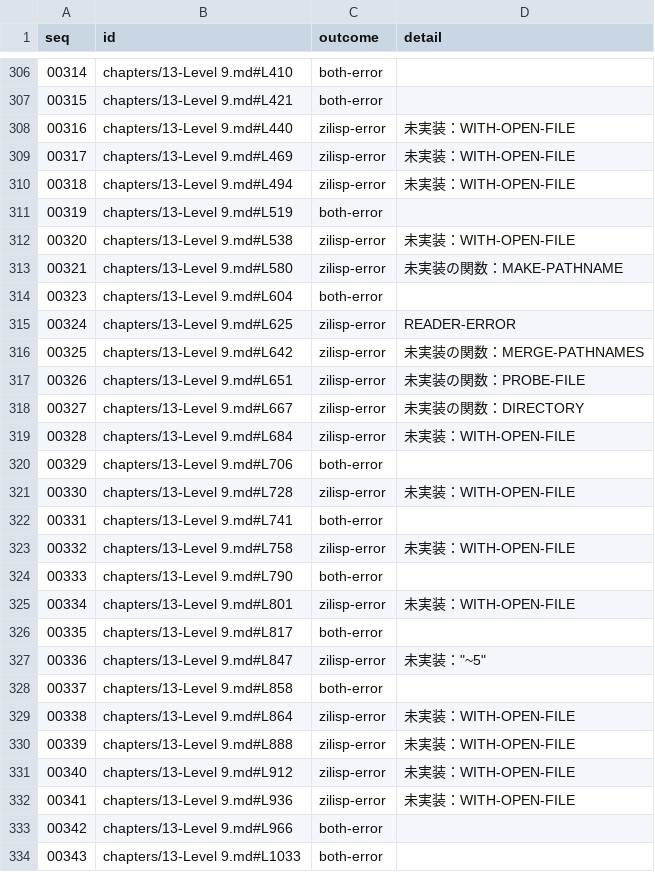
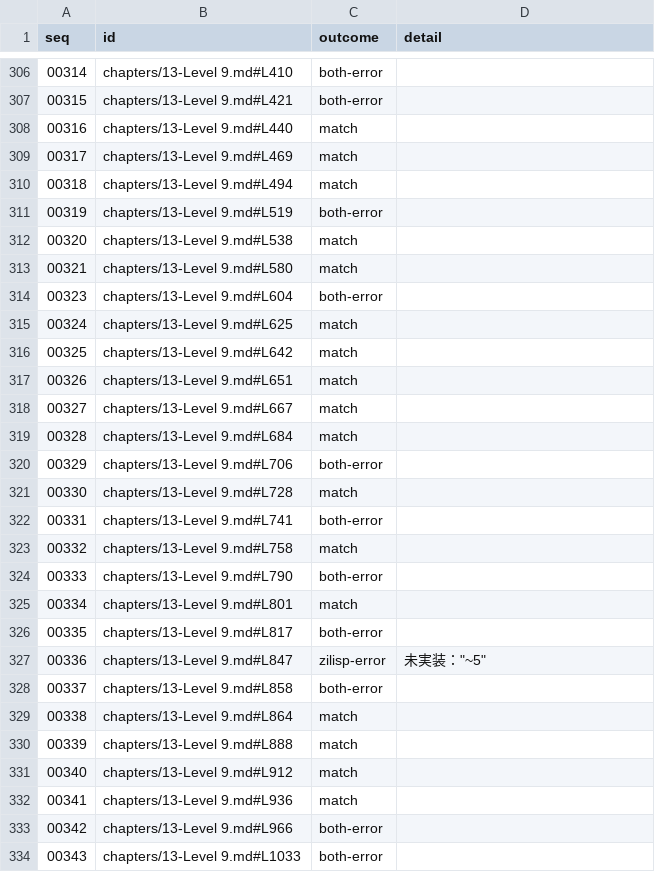
Before and after one commit to fukuyori/zilisp, a TSV file: compatibility/eval-check.tsv, drawn as a sheet; only a part is shown, gaps mark what is left out; the diff covers the shown part only.

```diff
--- a/compatibility/eval-check.tsv
+++ b/compatibility/eval-check.tsv
@@ -307,20 +307,20 @@ seq	id	outcome	detail
 00315	chapters/13-Level 9.md#L421	both-error	
-00316	chapters/13-Level 9.md#L440	zilisp-error	未実装：WITH-OPEN-FILE
-00317	chapters/13-Level 9.md#L469	zilisp-error	未実装：WITH-OPEN-FILE
-00318	chapters/13-Level 9.md#L494	zilisp-error	未実装：WITH-OPEN-FILE
+00316	chapters/13-Level 9.md#L440	match	
+00317	chapters/13-Level 9.md#L469	match	
+00318	chapters/13-Level 9.md#L494	match	
 00319	chapters/13-Level 9.md#L519	both-error	
-00320	chapters/13-Level 9.md#L538	zilisp-error	未実装：WITH-OPEN-FILE
-00321	chapters/13-Level 9.md#L580	zilisp-error	未実装の関数：MAKE-PATHNAME
+00320	chapters/13-Level 9.md#L538	match	
+00321	chapters/13-Level 9.md#L580	match	
 00323	chapters/13-Level 9.md#L604	both-error	
-00324	chapters/13-Level 9.md#L625	zilisp-error	READER-ERROR
-00325	chapters/13-Level 9.md#L642	zilisp-error	未実装の関数：MERGE-PATHNAMES
-00326	chapters/13-Level 9.md#L651	zilisp-error	未実装の関数：PROBE-FILE
-00327	chapters/13-Level 9.md#L667	zilisp-error	未実装の関数：DIRECTORY
-00328	chapters/13-Level 9.md#L684	zilisp-error	未実装：WITH-OPEN-FILE
+00324	chapters/13-Level 9.md#L625	match	
+00325	chapters/13-Level 9.md#L642	match	
+00326	chapters/13-Level 9.md#L651	match	
+00327	chapters/13-Level 9.md#L667	match	
+00328	chapters/13-Level 9.md#L684	match	
 00329	chapters/13-Level 9.md#L706	both-error	
-00330	chapters/13-Level 9.md#L728	zilisp-error	未実装：WITH-OPEN-FILE
+00330	chapters/13-Level 9.md#L728	match	
 00331	chapters/13-Level 9.md#L741	both-error	
-00332	chapters/13-Level 9.md#L758	zilisp-error	未実装：WITH-OPEN-FILE
+00332	chapters/13-Level 9.md#L758	match	
 00333	chapters/13-Level 9.md#L790	both-error	
-00334	chapters/13-Level 9.md#L801	zilisp-error	未実装：WITH-OPEN-FILE
+00334	chapters/13-Level 9.md#L801	match	
 00335	chapters/13-Level 9.md#L817	both-error	
@@ -328,6 +328,6 @@ seq	id	outcome	detail
 00337	chapters/13-Level 9.md#L858	both-error	
-00338	chapters/13-Level 9.md#L864	zilisp-error	未実装：WITH-OPEN-FILE
-00339	chapters/13-Level 9.md#L888	zilisp-error	未実装：WITH-OPEN-FILE
-00340	chapters/13-Level 9.md#L912	zilisp-error	未実装：WITH-OPEN-FILE
-00341	chapters/13-Level 9.md#L936	zilisp-error	未実装：WITH-OPEN-FILE
+00338	chapters/13-Level 9.md#L864	match	
+00339	chapters/13-Level 9.md#L888	match	
+00340	chapters/13-Level 9.md#L912	match	
+00341	chapters/13-Level 9.md#L936	match	
 00342	chapters/13-Level 9.md#L966	both-error	
```
Also changed, not shown: 42 edited cells elsewhere in this file, 39 other files.
